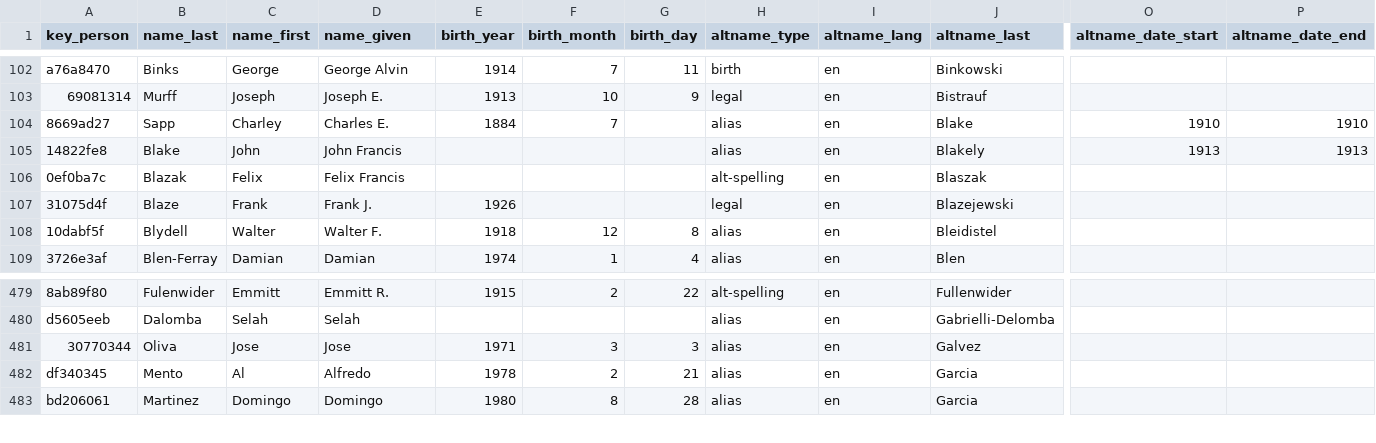
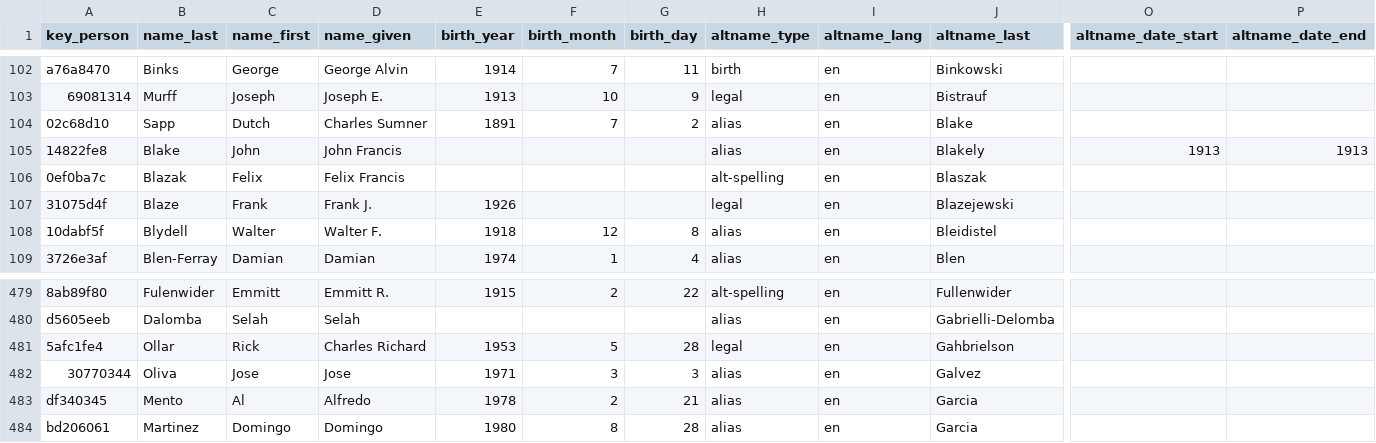
Before and after one commit to chadwickbureau/register, a CSV file: data/names.csv, drawn as a sheet; only a part is shown, gaps mark what is left out; rows hold the shown columns only; the diff names each change by its address in the sheet, - before the commit and + after, or states it on an @@ line.

Commit message:
Update people and names as of 2023-07-30.

```diff
--- a/data/names.csv
+++ b/data/names.csv
-A104 (key_person): 8669ad27
+A104 (key_person): 02c68d10
-C104 (name_first): Charley
+C104 (name_first): Dutch
-D104 (name_given): Charles E.
+D104 (name_given): Charles Sumner
-E104 (birth_year): 1884
+E104 (birth_year): 1891
-G104 (birth_day): (empty)
+G104 (birth_day): 2
-O104 (altname_date_start): 1910
+O104 (altname_date_start): (empty)
-P104 (altname_date_end): 1910
+P104 (altname_date_end): (empty)
+row 481: 5afc1fe4 | Ollar | Rick | Charles Richard | 1953 | 5 | 28 | legal | en | Gahbrielson
```
Also changed, not shown: 16 other files.
